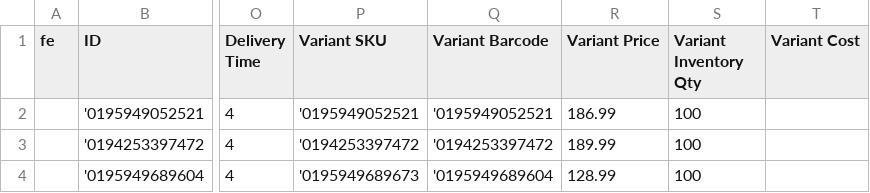
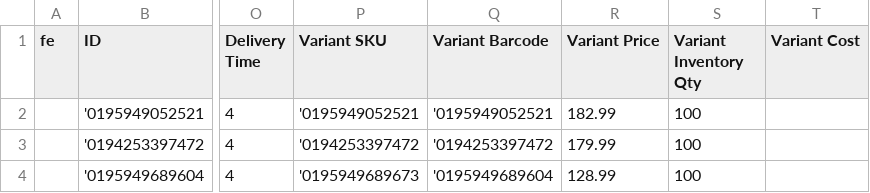
Before and after one commit to aqibali97/Feeds-Manager, a CSV file: feeds/Guenstiger.csv, drawn as a sheet; only a part is shown, gaps mark what is left out; the diff names each change by its address in the sheet, - before the commit and + after, or states it on an @@ line.

```diff
--- a/feeds/Guenstiger.csv
+++ b/feeds/Guenstiger.csv
-R2 (Variant Price): 186.99
+R2 (Variant Price): 182.99
-R3 (Variant Price): 189.99
+R3 (Variant Price): 179.99
```
Also changed, not shown: feeds/beslist_feed - DE.csv, feeds/beslist_feed - NL.csv, 1 other file.
